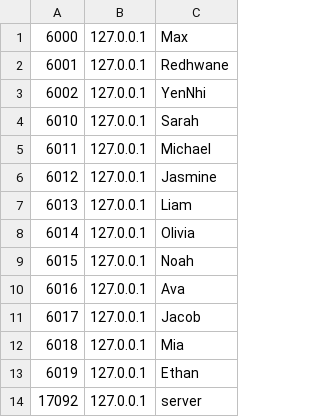
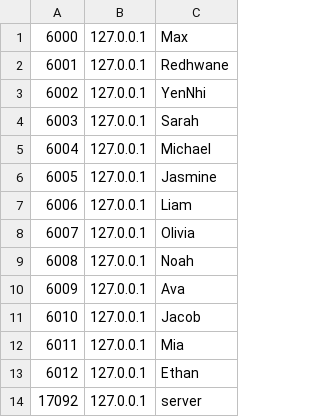
Before and after one commit to RedhwaneBS/TOR-network, a CSV file: Contacts.csv, drawn as a sheet.

```diff
--- a/Contacts.csv
+++ b/Contacts.csv
@@ -3,12 +3,12 @@
 6002,127.0.0.1,YenNhi
-6010,127.0.0.1,Sarah
-6011,127.0.0.1,Michael
-6012,127.0.0.1,Jasmine
-6013,127.0.0.1,Liam
-6014,127.0.0.1,Olivia
-6015,127.0.0.1,Noah
-6016,127.0.0.1,Ava
-6017,127.0.0.1,Jacob
-6018,127.0.0.1,Mia
-6019,127.0.0.1,Ethan
+6003,127.0.0.1,Sarah
+6004,127.0.0.1,Michael
+6005,127.0.0.1,Jasmine
+6006,127.0.0.1,Liam
+6007,127.0.0.1,Olivia
+6008,127.0.0.1,Noah
+6009,127.0.0.1,Ava
+6010,127.0.0.1,Jacob
+6011,127.0.0.1,Mia
+6012,127.0.0.1,Ethan
 17092,127.0.0.1,server
```
Also changed, not shown: public_keys.csv, 6 other files.
